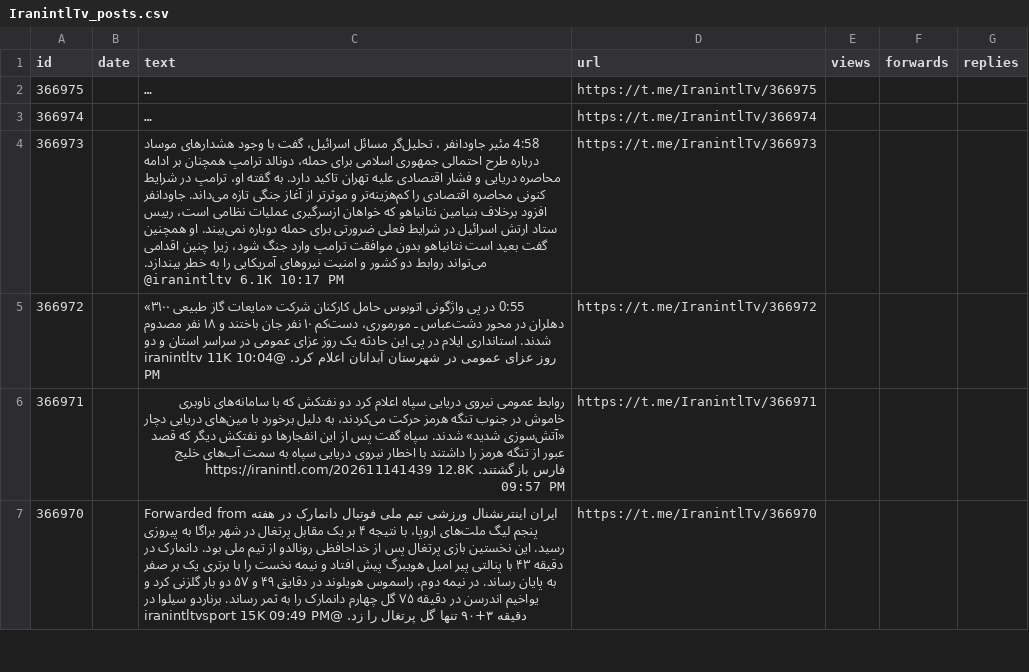
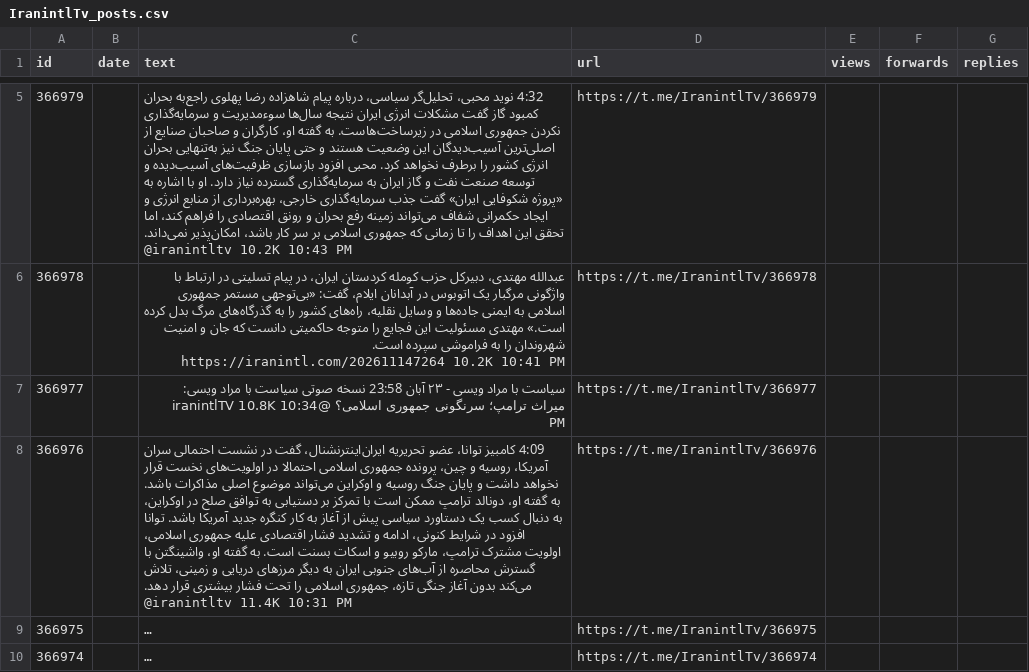
Before and after one commit to alipoorkaramali/new-youtube-SoundCloud-downloader, a CSV file: Download/telegram_downloads/IranintlTv/IranintlTv_posts.csv, drawn as a sheet; only a part is shown, gaps mark what is left out; the shorter side is filled out with more unchanged rows; long unchanged cells end in …; the diff covers the shown part only; the diff names each change by its address in the sheet, - before the commit and + after, or states it on an @@ line.

```diff
--- a/Download/telegram_downloads/IranintlTv/IranintlTv_posts.csv
+++ b/Download/telegram_downloads/IranintlTv/IranintlTv_posts.csv
+row 5: 366979 |  | 4:32 نوید محبی، تحلیل‌گر سیاسی، درباره پیام شاهزاده رضا پهلوی راجع‌به بحران کمبود گاز گفت مشکلات انرژی ایران نتیجه سال‌ها سوءمدیریت و سرمایه‌گذاری نکردن جمهوری اسلامی در زیرساخت‌هاست. به گفته او، کارگران و صاحبان صنایع از اصلی‌ترین آسیب‌دیدگان این وضعیت هستند و حتی پایان جنگ نیز به‌تنهایی بحران انرژی کشور را برطرف نخواهد کرد. محبی افزود بازسازی ظرفیت‌های آسیب‌دیده و توسعه صنعت نفت و گاز ایران به سرمایه‌گذاری گسترده نیاز دارد. او با اشاره به «پروژه شکوفایی ایران» گفت جذب سرمایه‌گذاری خارجی، بهره‌برداری از منابع انرژی و ایجاد حکمرانی شفاف می‌تواند زمینه رفع بحران و رونق اقتصادی را فراهم کند، اما تحقق این اهداف را تا زمانی که جمهوری اسلامی بر سر کار باشد، امکان‌پذیر نمی‌داند. @iranintltv 10.2K 10:43 PM | https://t.me/IranintlTv/366979
+row 6: 366978 |  | عبدالله مهتدی، دبیرکل حزب کومله کردستان ایران، در پیام تسلیتی در ارتباط با واژگونی مرگبار یک اتوبوس در آبدانان ایلام، گفت: «بی‌توجهی مستمر جمهوری اسلامی به ایمنی جاده‌ها و وسایل نقلیه، راه‌های کشور را به گذرگاه‌های مرگ بدل کرده است.» مهتدی مسئولیت این فجایع را متوجه حاکمیتی دانست که جان و امنیت شهروندان را به فراموشی سپرده است. https://iranintl.com/202611147264 10.2K 10:41 PM | https://t.me/IranintlTv/366978
+row 7: 366977 |  | سیاست با مراد ویسی - ۲۳ آبان 23:58 نسخه صوتی سیاست با مراد ویسی: میراث ترامپ؛ سرنگونی جمهوری اسلامی؟ @iranintlTV 10.8K 10:34 PM | https://t.me/IranintlTv/366977
+row 8: 366976 |  | 4:09 کامبیز توانا، عضو تحریریه ایران‌اینترنشنال، گفت در نشست احتمالی سران آمریکا، روسیه و چین، پرونده جمهوری اسلامی احتمالا در اولویت‌های نخست قرار نخواهد داشت و پایان جنگ روسیه و اوکراین می‌تواند موضوع اصلی مذاکرات باشد. به گفته او، دونالد ترامپ ممکن است با تمرکز بر دستیابی به توافق صلح در اوکراین، به دنبال کسب یک دستاورد سیاسی پیش از آغاز به کار کنگره جدید آمریکا باشد. توانا افزود در شرایط کنونی، ادامه و تشدید فشار اقتصادی علیه جمهوری اسلامی، اولویت مشترک ترامپ، مارکو روبیو و اسکات بسنت است. به گفته او، واشینگتن با گسترش محاصره از آب‌های جنوبی ایران به دیگر مرزهای دریایی و زمینی، تلاش می‌کند بدون آغاز جنگی تازه، جمهوری اسلامی را تحت فشار بیشتری قرار دهد. @iranintltv 11.4K 10:31 PM | https://t.me/IranintlTv/366976
```
Also changed, not shown: 3 added rows and 7 removed rows elsewhere in this file, 7 other files.
